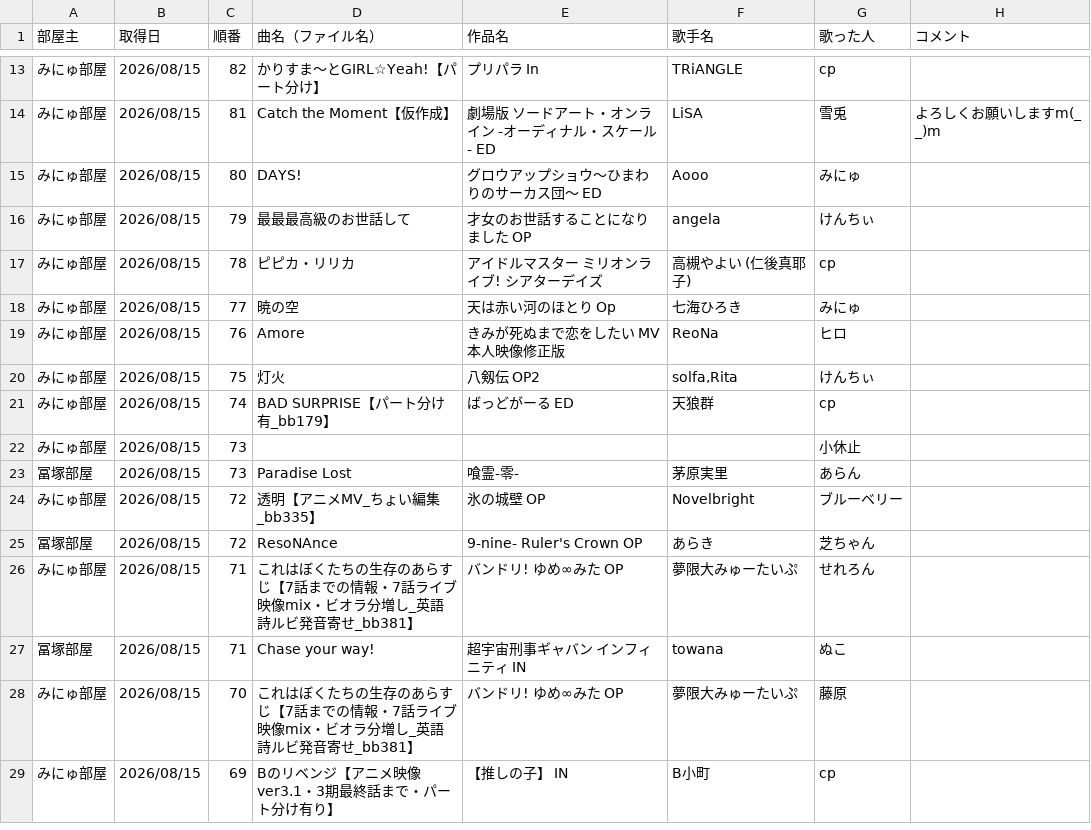
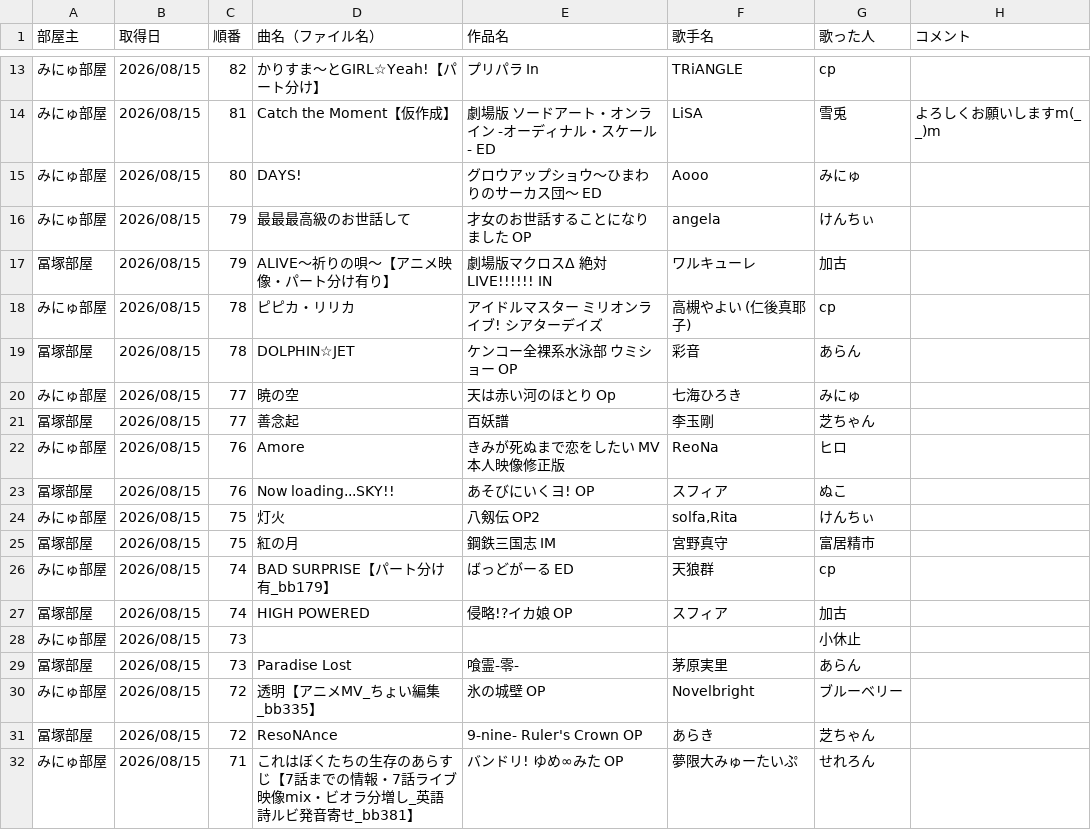
Before and after one commit to hachi515/karaoke_setlist, a CSV file: history_4.csv, drawn as a sheet; only a part is shown, gaps mark what is left out; the shorter side is filled out with more unchanged rows; the diff covers the shown part only.

```diff
--- a/history_4.csv
+++ b/history_4.csv
@@ -16,7 +16,13 @@
 みにゅ部屋,2026/08/15,79,最最最高級のお世話して,才女のお世話することになりました OP,angela,けんちぃ,
+冨塚部屋,2026/08/15,79,ALIVE～祈りの唄～【アニメ映像・パート分け有り】,劇場版マクロスΔ 絶対LIVE!!!!!! IN,ワルキューレ,加古,
 みにゅ部屋,2026/08/15,78,ピピカ・リリカ,アイドルマスター ミリオンライブ! シアターデイズ,高槻やよい (仁後真耶子),cp,
+冨塚部屋,2026/08/15,78,DOLPHIN☆JET,ケンコー全裸系水泳部 ウミショー OP,彩音,あらん,
 みにゅ部屋,2026/08/15,77,暁の空,天は赤い河のほとり Op,七海ひろき,みにゅ,
+冨塚部屋,2026/08/15,77,善念起,百妖譜,李玉剛,芝ちゃん,
 みにゅ部屋,2026/08/15,76,Amore,きみが死ぬまで恋をしたい MV本人映像修正版,ReoNa,ヒロ,
+冨塚部屋,2026/08/15,76,Now loading...SKY!!,あそびにいくヨ! OP,スフィア,ぬこ,
 みにゅ部屋,2026/08/15,75,灯火,八剱伝 OP2,"solfa,Rita",けんちぃ,
+冨塚部屋,2026/08/15,75,紅の月,鋼鉄三国志 IM,宮野真守,富居精市,
 みにゅ部屋,2026/08/15,74,BAD SURPRISE【パート分け有_bb179】,ばっどがーる ED,天狼群,cp,
+冨塚部屋,2026/08/15,74,HIGH POWERED,侵略!?イカ娘 OP,スフィア,加古,
 みにゅ部屋,2026/08/15,73,,,,小休止,
```
Also changed, not shown: 8 added rows elsewhere in this file, 3 other files.
